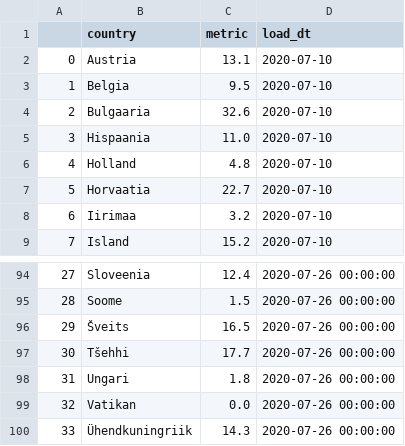
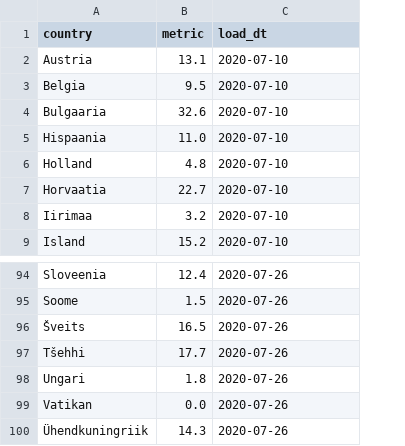
Before and after one commit to rainermesi/covid_travel_restrictions_dash, a CSV file: union_001.csv, drawn as a sheet; only a part is shown, gaps mark what is left out; removed rows and columns are numbered as before the commit, all else as after; the diff covers the shown part only; the diff names each change by its address in the sheet, - before the commit and + after, or states it on an @@ line.

Commit message:
normalized load_dt

```diff
--- a/union_001.csv
+++ b/union_001.csv
-column A, rows 2-9: 0 | 1 | 2 | 3 | 4 | 5 | 6 | 7; rows 94-100: 27 | 28 | 29 | 30 | 31 | 32 | 33
-C94:C100 (load_dt): 2020-07-26 00:00:00
+C94:C100 (load_dt): 2020-07-26
```
Also changed, not shown: 27 edited cells elsewhere in this file, 2 other files.
